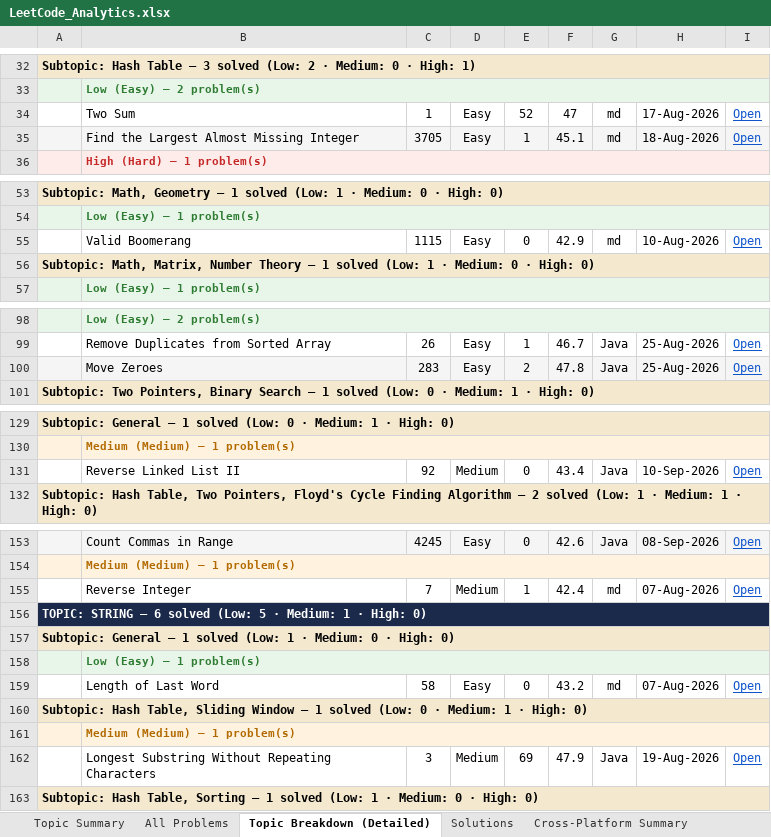
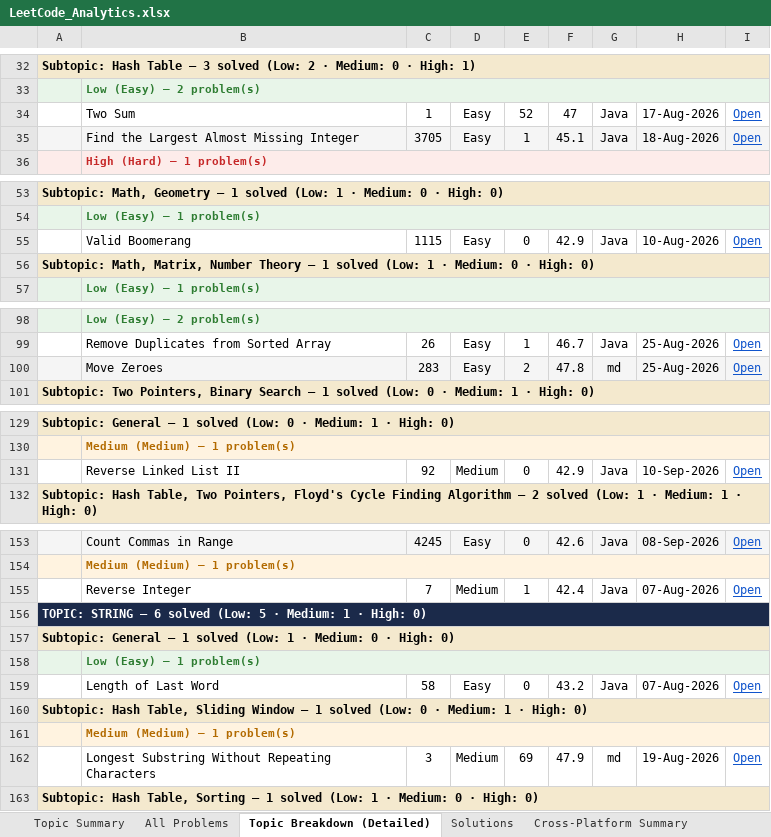
Before and after one commit to jaganathan-v/LeetCode_solutions, an Excel workbook: reports/LeetCode_Analytics.xlsx, sheet Topic Breakdown (Detailed), drawn as a sheet; only a part is shown, gaps mark what is left out; values as stored, in another font and other column widths than the file's, no borders; the diff covers the shown part only; the diff names each change by its address in the sheet, - before the commit and + after, or states it on an @@ line.

```diff
--- a/reports/LeetCode_Analytics.xlsx (sheet Topic Breakdown (Detailed))
+++ b/reports/LeetCode_Analytics.xlsx (sheet Topic Breakdown (Detailed))
-G34:G35: md
+G34:G35: Java
-G55: md
+G55: Java
-G100: Java
+G100: md
-F131: 43.4
+F131: 42.9
-G155: md
+G155: Java
-G159: md
+G159: Java
-G162: Java
+G162: md
```
Also changed, not shown: 2 edited cells elsewhere in this sheet, sheet Solutions, sheet All Problems, sheet Topic Summary.
